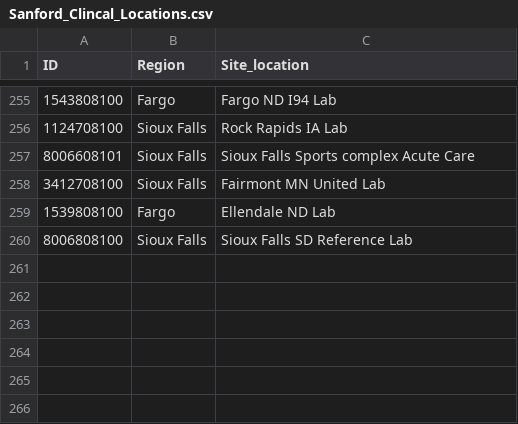
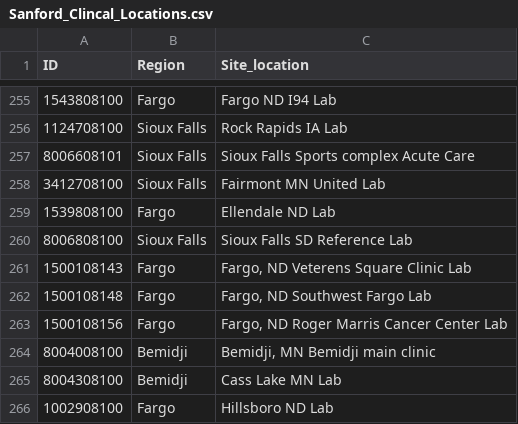
Before and after one commit to Analyticsphere/ccc_biospecimen_metrics_gcp_pipeline, a CSV file: Sanford_Clincal_Locations.csv, drawn as a sheet; only a part is shown, gaps mark what is left out; the diff names each change by its address in the sheet, - before the commit and + after, or states it on an @@ line.

Commit message:
QC- Added new QC issues (GH issues 185, 212, 258); updated rule exclusions, corrected rule 30.b SF- added new locations Weekly report- as per issue 243, deleted and updated everal tables and figures in section 2; corrected footnotes in tables 1.14-1.16; corrected merging for kit replacement section to allow for multiple received kits

```diff
--- a/Sanford_Clincal_Locations.csv
+++ b/Sanford_Clincal_Locations.csv
+row 261: 1500108143 | Fargo | Fargo, ND Veterens Square Clinic Lab
+row 262: 1500108148 | Fargo | Fargo, ND Southwest Fargo Lab
+row 263: 1500108156 | Fargo | Fargo, ND Roger Marris Cancer Center Lab
+row 264: 8004008100 | Bemidji | Bemidji, MN Bemidji main clinic
+row 265: 8004308100 | Bemidji | Cass Lake MN Lab
+row 266: 1002908100 | Fargo | Hillsboro ND Lab
```
Also changed, not shown: 5 other files.
